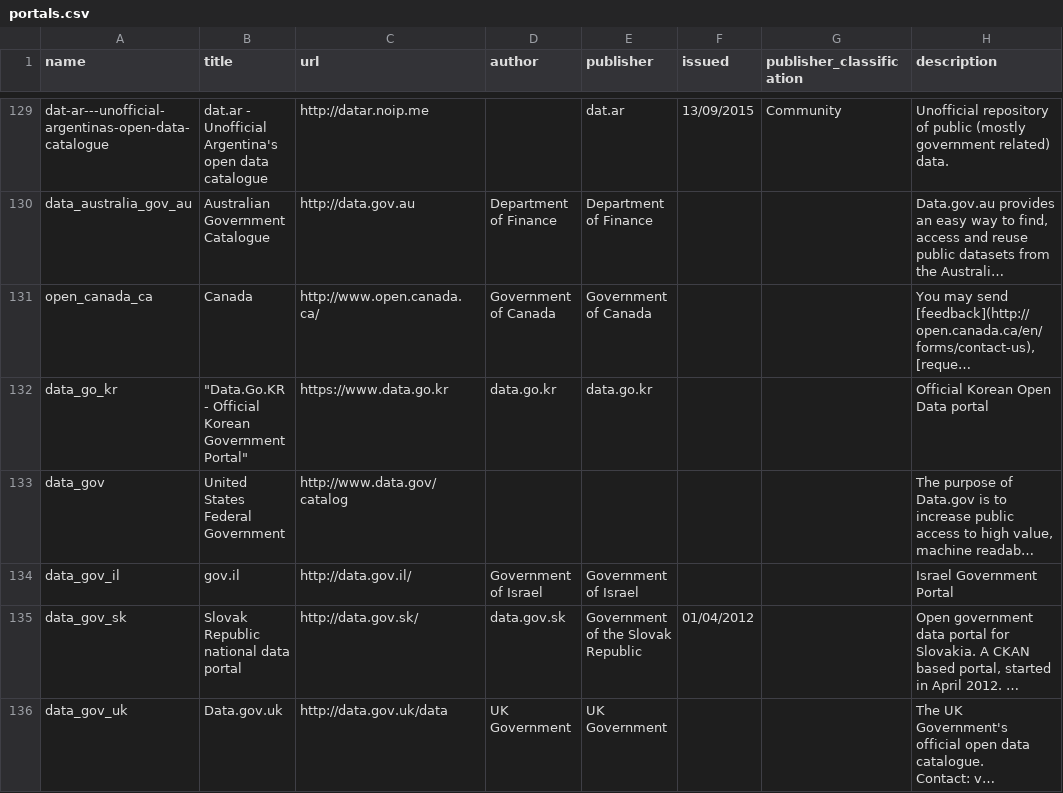
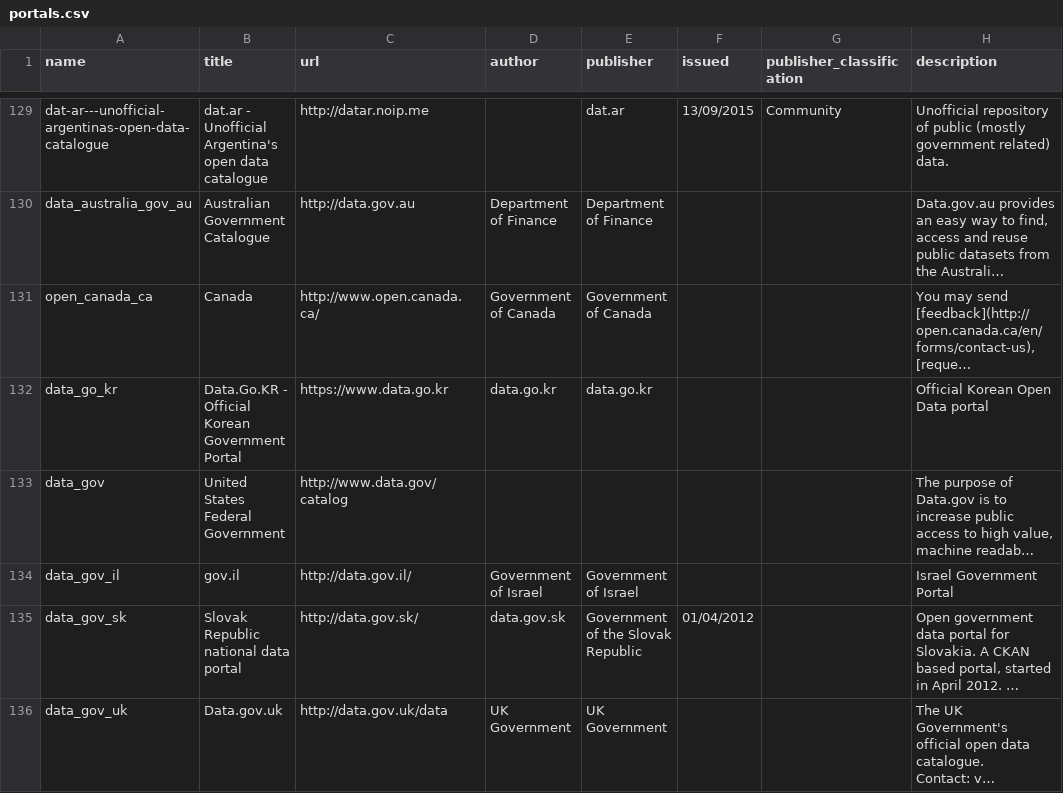
Before and after one commit to okfn/dataportals.org, a CSV file: data/portals.csv, drawn as a sheet; only a part is shown, gaps mark what is left out; long unchanged cells end in …; the diff names each change by its address in the sheet, - before the commit and + after, or states it on an @@ line.

Commit message:
sort the catalogs
...by title on the search page, by name in the JSON.

```diff
--- a/data/portals.csv
+++ b/data/portals.csv
-B132 (title): "Data.Go.KR - Official Korean Government Portal"
+B132 (title): Data.Go.KR - Official Korean Government Portal
```
Also changed, not shown: 2 other files.
